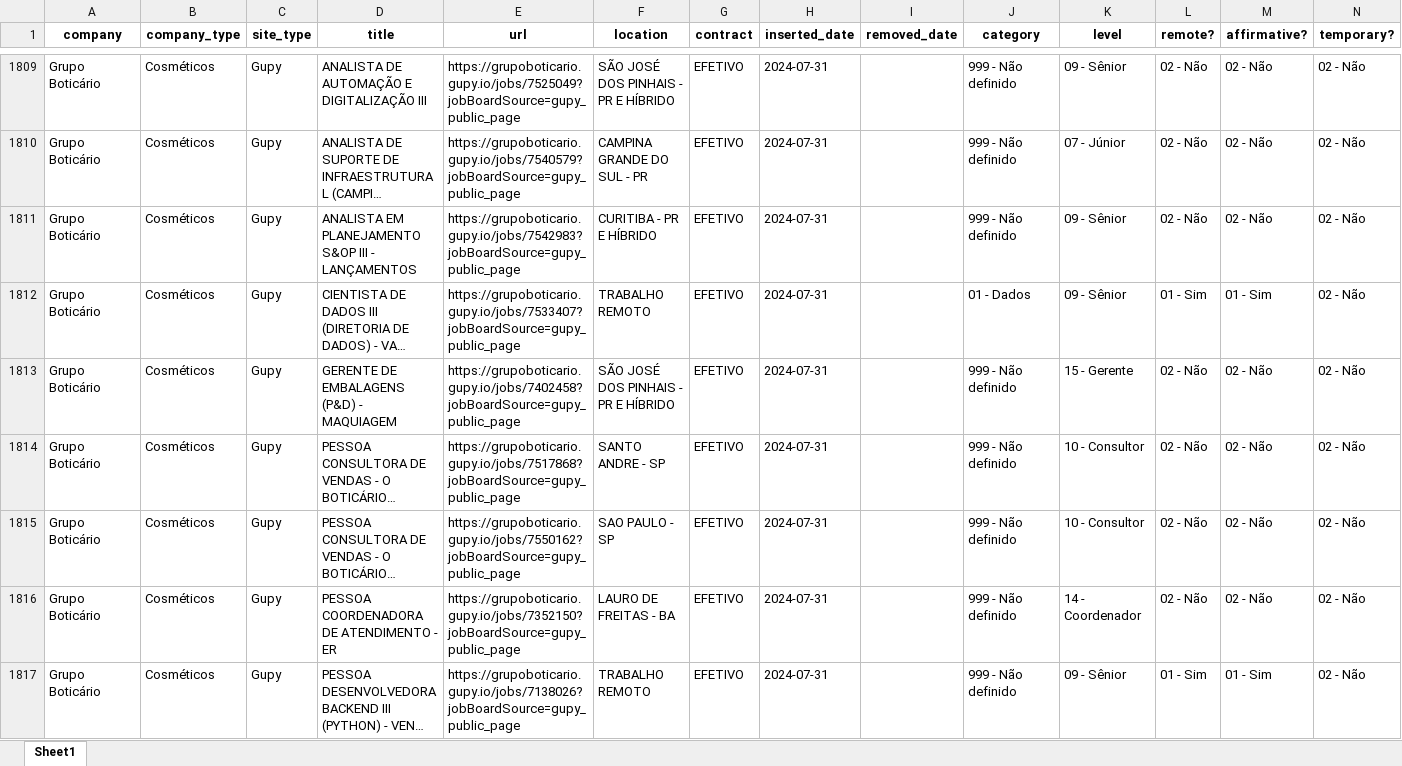
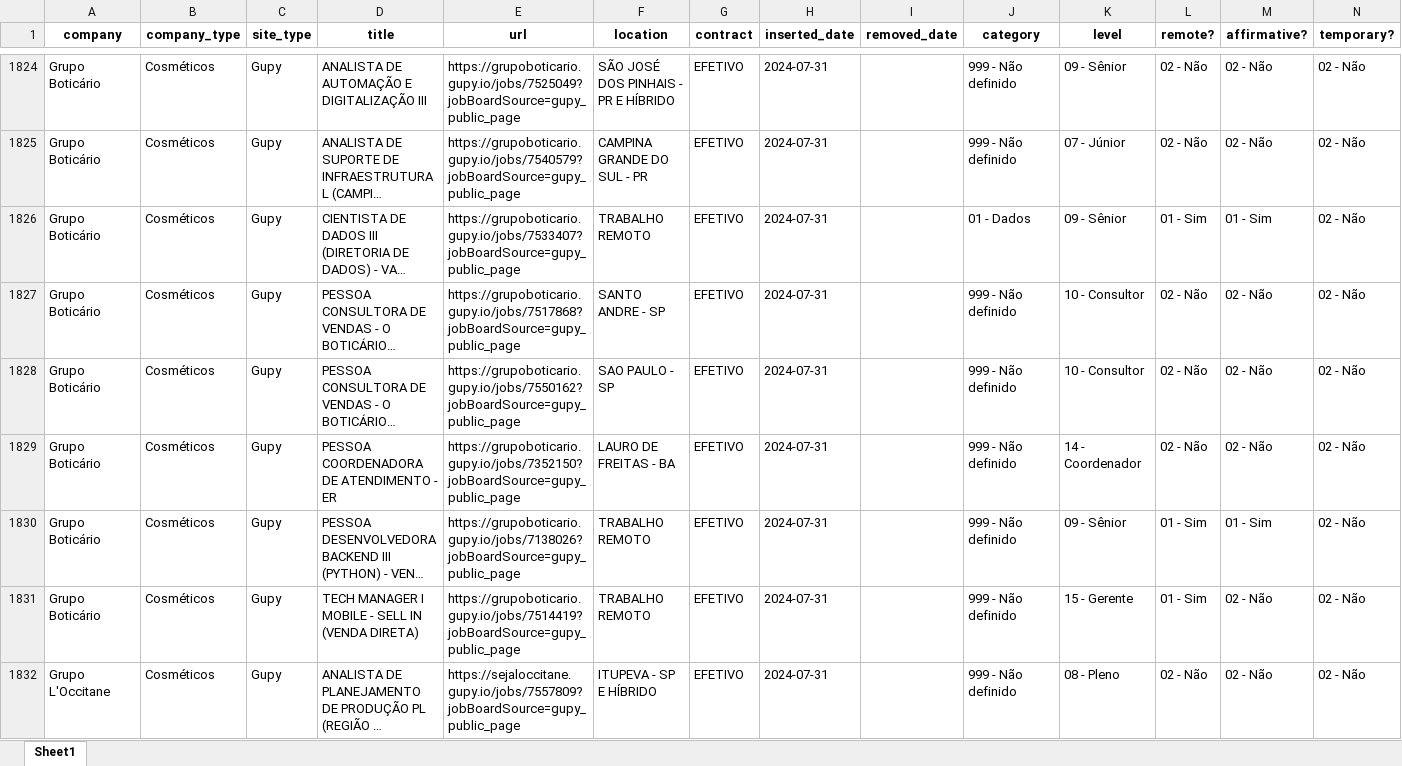
Before and after one commit to eualannascimento/site-projeto-classifica-vagas, an Excel workbook: assets/data/xlsx/open_jobs.xlsx, sheet Sheet1, drawn as a sheet; only a part is shown, gaps mark what is left out; the shorter side is filled out with more unchanged rows; long unchanged cells end in …; values as stored, in another font and other column widths than the file's, no borders; removed rows and columns are numbered as before the commit, all else as after; the diff covers the shown part only; the diff names each change by its address in the sheet, - before the commit and + after, or states it on an @@ line.

```diff
--- a/assets/data/xlsx/open_jobs.xlsx (sheet Sheet1)
+++ b/assets/data/xlsx/open_jobs.xlsx (sheet Sheet1)
-row 1811: Grupo Boticário | Cosméticos | Gupy | ANALISTA EM PLANEJAMENTO S&OP III - LANÇAMENTOS | https://grupoboticario.gupy.io/jobs/7542983?jobBoardSource=gupy_public_page | CURITIBA - PR E HÍBRIDO | EFETIVO | 2024-07-31 |  | 999 - Não definido | 09 - Sênior | 02 - Não | 02 - Não | 02 - Não
-row 1813: Grupo Boticário | Cosméticos | Gupy | GERENTE DE EMBALAGENS (P&D) - MAQUIAGEM | https://grupoboticario.gupy.io/jobs/7402458?jobBoardSource=gupy_public_page | SÃO JOSÉ DOS PINHAIS - PR E HÍBRIDO | EFETIVO | 2024-07-31 |  | 999 - Não definido | 15 - Gerente | 02 - Não | 02 - Não | 02 - Não
```
Also changed, not shown: 20 added rows and 61 removed rows elsewhere in this sheet, 1 other file.
